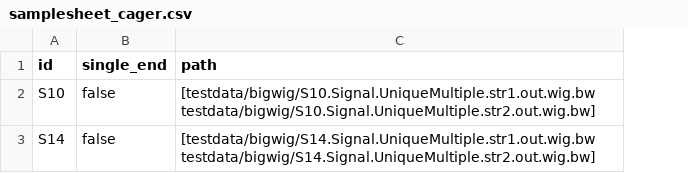
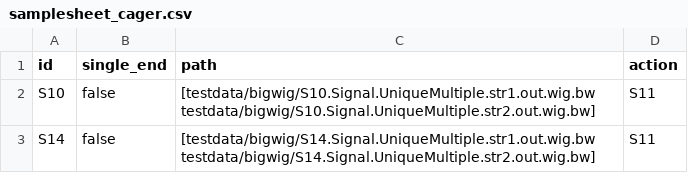
Before and after one commit to ComputationalRegulatoryGenomicsICL/cageflow, a CSV file: docs/examples/samplesheet_cager.csv, drawn as a sheet; the diff names each change by its address in the sheet, - before the commit and + after, or states it on an @@ line.

Commit message:
tentative placing of new samplesheet info for cager

```diff
--- a/docs/examples/samplesheet_cager.csv
+++ b/docs/examples/samplesheet_cager.csv
+column D (action), rows 2-3: S11 | S11
```
Also changed, not shown: 4 other files.
